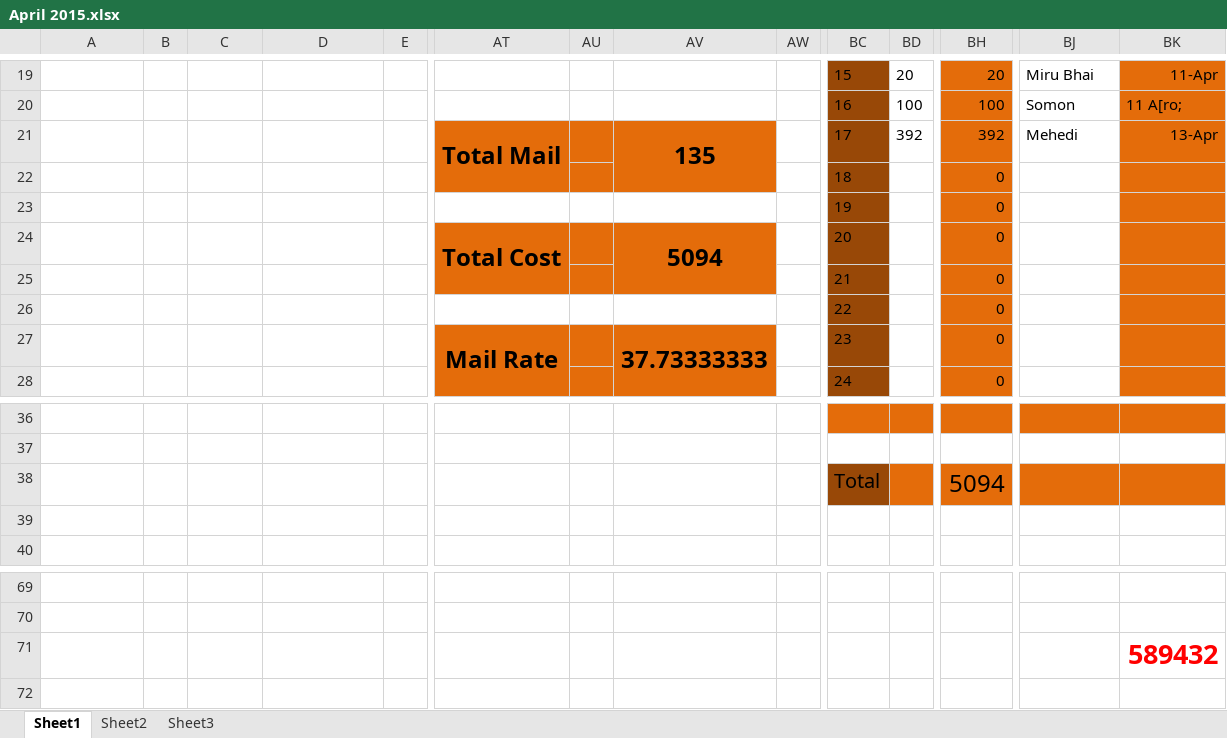
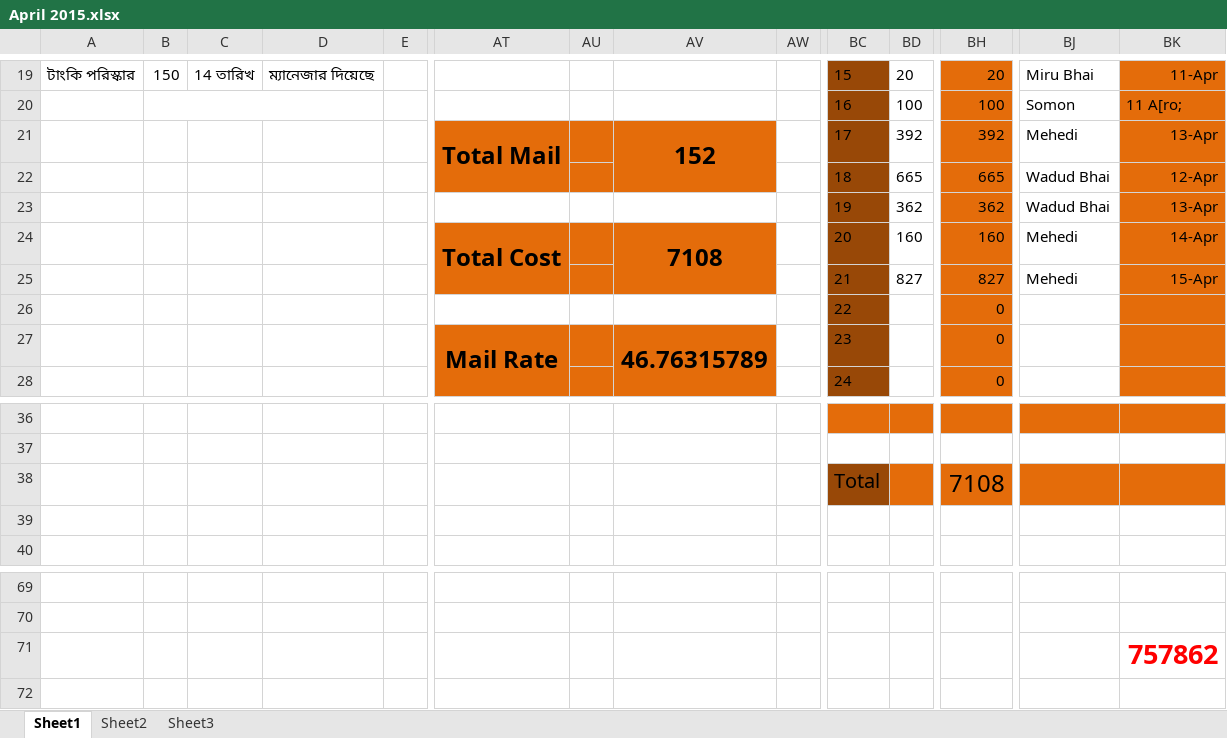
Before and after one commit to mehedi4475/April-2015, an Excel workbook: April 2015.xlsx, sheet Sheet1, drawn as a sheet; only a part is shown, gaps mark what is left out; values as stored, in another font and other column widths than the file's, no borders; removed rows and columns are numbered as before the commit, all else as after; rows hold the shown columns only; the diff covers the shown part only; the diff names each change by its address in the sheet, - before the commit and + after, or states it on an @@ line.

```diff
--- a/April 2015.xlsx (sheet Sheet1)
+++ b/April 2015.xlsx (sheet Sheet1)
-A19: (empty)
+A19: টাংকি পরিস্কার
-B19: (empty)
+B19: 150
-C19: (empty)
+C19: 14 তারিখ
-D19: (empty)
+D19: ম্যানেজার দিয়েছে
+B20:D20 merged
-AV21: 135
+AV21: 152
-row 22:  |  |  |  |  |  |  |  |  | 18 |  | 0
-row 23:  |  |  |  |  |  |  |  |  | 19 |  | 0
-row 24:  |  |  |  |  | Total Cost |  | 5094 |  | 20 |  | 0
-row 25:  |  |  |  |  |  |  |  |  | 21 |  | 0
+row 22:  |  |  |  |  |  |  |  |  | 18 | 665 | 665 | Wadud Bhai | 12-Apr
+row 23:  |  |  |  |  |  |  |  |  | 19 | 362 | 362 | Wadud Bhai | 13-Apr
+row 24:  |  |  |  |  | Total Cost |  | 7108 |  | 20 | 160 | 160 | Mehedi | 14-Apr
+row 25:  |  |  |  |  |  |  |  |  | 21 | 827 | 827 | Mehedi | 15-Apr
-AV27: 37.73333333
+AV27: 46.76315789
-BH38: 5094
+BH38: 7108
-BK71: 589432
+BK71: 757862
```
Also changed, not shown: 76 edited cells and cell formats elsewhere in this sheet.
